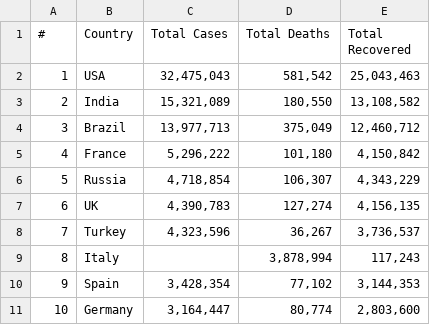
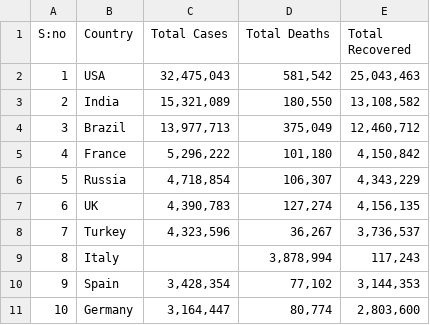
Before and after one commit to nj7782/amfoss-tasks, a CSV file: Task 5/data.csv, drawn as a sheet.

Commit message:
Update data.csv

```diff
--- a/Task 5/data.csv
+++ b/Task 5/data.csv
@@ -1,2 +1,2 @@
-#,Country,Total Cases,Total Deaths,Total Recovered
+S:no,Country,Total Cases,Total Deaths,Total Recovered
 1,USA,"32,475,043","581,542 ","25,043,463"
```
